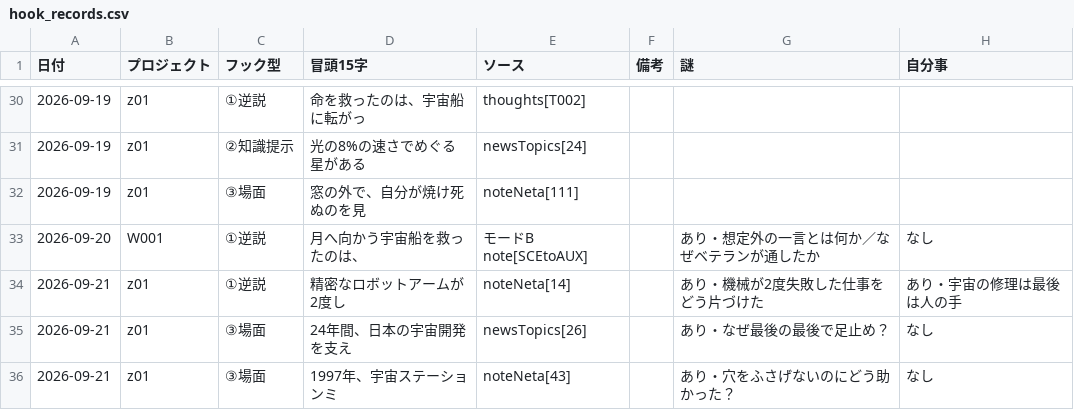
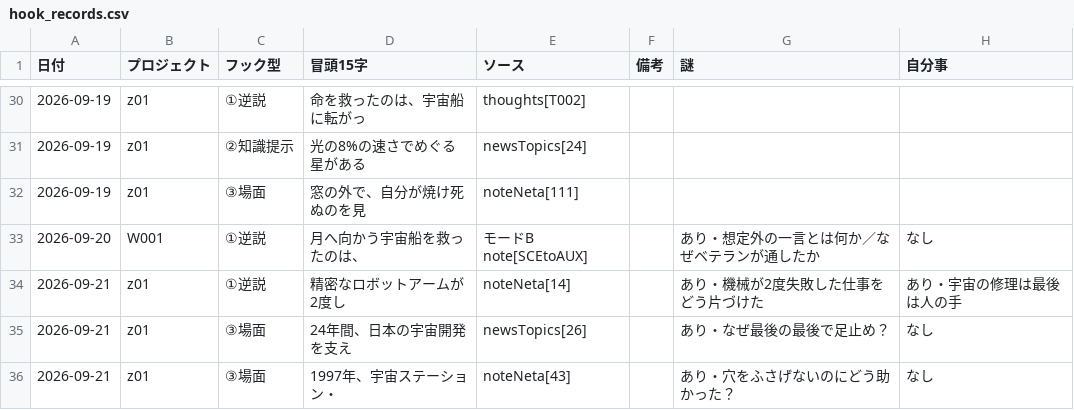
Before and after one commit to useakat/xClaude, a CSV file: logs/hook_records.csv, drawn as a sheet; only a part is shown, gaps mark what is left out.

Commit message:
record(hooks): z01 noteNeta[43] 冒頭15字を確定版に更新

```diff
--- a/logs/hook_records.csv
+++ b/logs/hook_records.csv
@@ -35,2 +35,2 @@
 2026-09-21,z01,③場面,24年間、日本の宇宙開発を支え,newsTopics[26],,あり・なぜ最後の最後で足止め？,なし
-2026-09-21,z01,③場面,1997年、宇宙ステーションミ,noteNeta[43],,あり・穴をふさげないのにどう助かった？,なし
+2026-09-21,z01,③場面,1997年、宇宙ステーション・,noteNeta[43],,あり・穴をふさげないのにどう助かった？,なし
```
